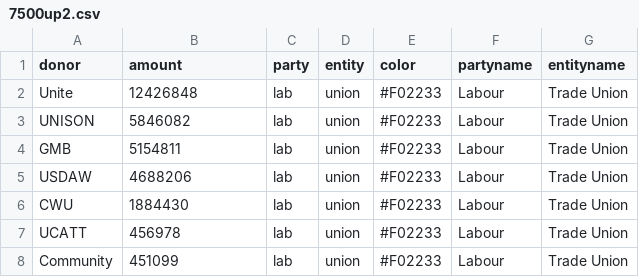
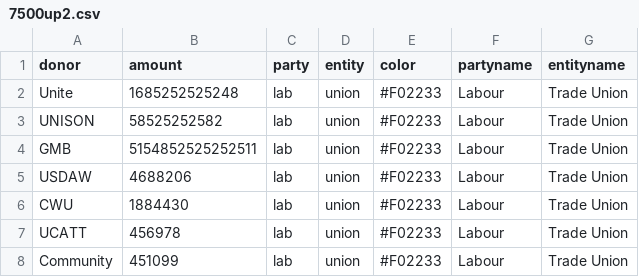
Before and after one commit to TasoulasTheofanis/D3js-uk-political-donations, a CSV file: data/7500up2.csv, drawn as a sheet; only a part is shown.

Commit message:
Update 7500up2.csv

```diff
--- a/data/7500up2.csv
+++ b/data/7500up2.csv
@@ -1,5 +1,5 @@
 donor,amount,party,entity,color,partyname,entityname
-Unite,12426848,lab,union,#F02233,Labour,Trade Union
-UNISON,5846082,lab,union,#F02233,Labour,Trade Union
-GMB,5154811,lab,union,#F02233,Labour,Trade Union
+Unite,1685252525248,lab,union,#F02233,Labour,Trade Union
+UNISON,58525252582,lab,union,#F02233,Labour,Trade Union
+GMB,5154852525252511,lab,union,#F02233,Labour,Trade Union
 USDAW,4688206,lab,union,#F02233,Labour,Trade Union
```
